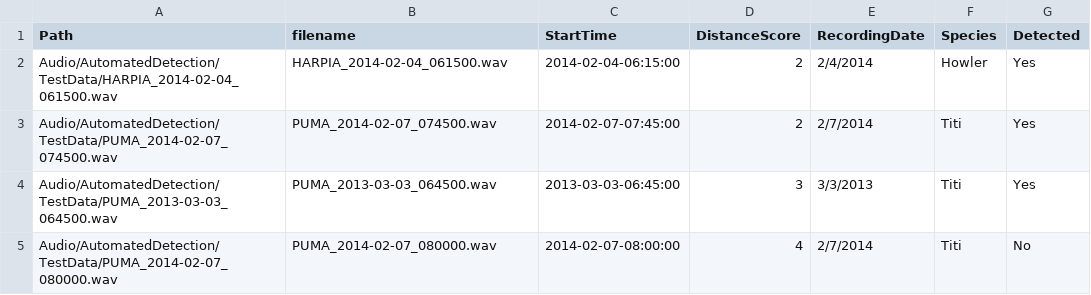
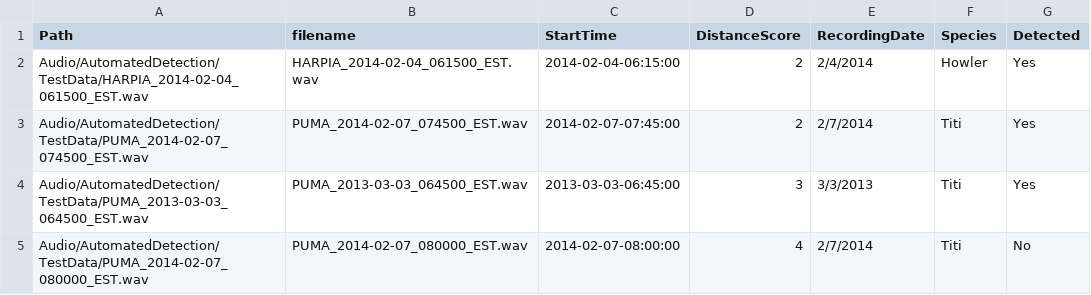
Before and after one commit to SoundScience/Automated-detection-and-detection-range-of-titi-monkey-duets, a CSV file: Data/audioFileList.csv, drawn as a sheet.

```diff
--- a/Data/audioFileList.csv
+++ b/Data/audioFileList.csv
@@ -1,5 +1,5 @@
 Path,filename,StartTime,DistanceScore,RecordingDate,Species,Detected
-Audio/AutomatedDetection/TestData/HARPIA_2014-02-04_061500.wav,HARPIA_2014-02-04_061500.wav,2014-02-04-06:15:00,2,2/4/2014,Howler,Yes
-Audio/AutomatedDetection/TestData/PUMA_2014-02-07_074500.wav,PUMA_2014-02-07_074500.wav,2014-02-07-07:45:00,2,2/7/2014,Titi,Yes
-Audio/AutomatedDetection/TestData/PUMA_2013-03-03_064500.wav,PUMA_2013-03-03_064500.wav,2013-03-03-06:45:00,3,3/3/2013,Titi,Yes
-Audio/AutomatedDetection/TestData/PUMA_2014-02-07_080000.wav,PUMA_2014-02-07_080000.wav,2014-02-07-08:00:00,4,2/7/2014,Titi,No
+Audio/AutomatedDetection/TestData/HARPIA_2014-02-04_061500_EST.wav,HARPIA_2014-02-04_061500_EST.wav,2014-02-04-06:15:00,2,2/4/2014,Howler,Yes
+Audio/AutomatedDetection/TestData/PUMA_2014-02-07_074500_EST.wav,PUMA_2014-02-07_074500_EST.wav,2014-02-07-07:45:00,2,2/7/2014,Titi,Yes
+Audio/AutomatedDetection/TestData/PUMA_2013-03-03_064500_EST.wav,PUMA_2013-03-03_064500_EST.wav,2013-03-03-06:45:00,3,3/3/2013,Titi,Yes
+Audio/AutomatedDetection/TestData/PUMA_2014-02-07_080000_EST.wav,PUMA_2014-02-07_080000_EST.wav,2014-02-07-08:00:00,4,2/7/2014,Titi,No
```
Also changed, not shown: 5 other files.
